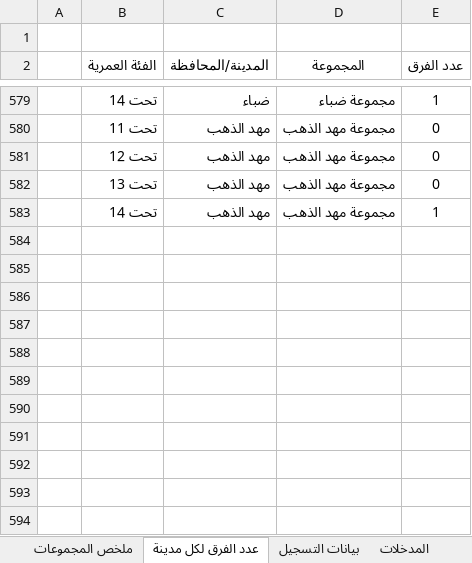
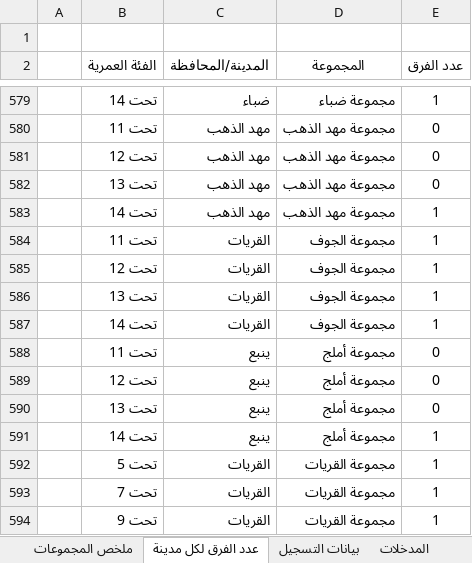
Before and after one commit to saff2026/clusters, an Excel workbook: cluster_analysis/latest.xlsx, sheet عدد الفرق لكل مدينة, drawn as a sheet; only a part is shown, gaps mark what is left out; values as stored, in another font and other column widths than the file's, no borders; table styles not drawn; the diff names each change by its address in the sheet, - before the commit and + after, or states it on an @@ line.

```diff
--- a/cluster_analysis/latest.xlsx (sheet عدد الفرق لكل مدينة)
+++ b/cluster_analysis/latest.xlsx (sheet عدد الفرق لكل مدينة)
+row 584:  | تحت 11 | القريات | مجموعة الجوف | 1
+row 585:  | تحت 12 | القريات | مجموعة الجوف | 1
+row 586:  | تحت 13 | القريات | مجموعة الجوف | 1
+row 587:  | تحت 14 | القريات | مجموعة الجوف | 1
+row 588:  | تحت 11 | ينبع | مجموعة أملج | 0
+row 589:  | تحت 12 | ينبع | مجموعة أملج | 0
+row 590:  | تحت 13 | ينبع | مجموعة أملج | 0
+row 591:  | تحت 14 | ينبع | مجموعة أملج | 1
+row 592:  | تحت 5 | القريات | مجموعة القريات | 1
+row 593:  | تحت 7 | القريات | مجموعة القريات | 1
+row 594:  | تحت 9 | القريات | مجموعة القريات | 1
```
Also changed, not shown: sheet المدخلات, sheet ملخص المجموعات, sheet بيانات التسجيل, 10 other files.
